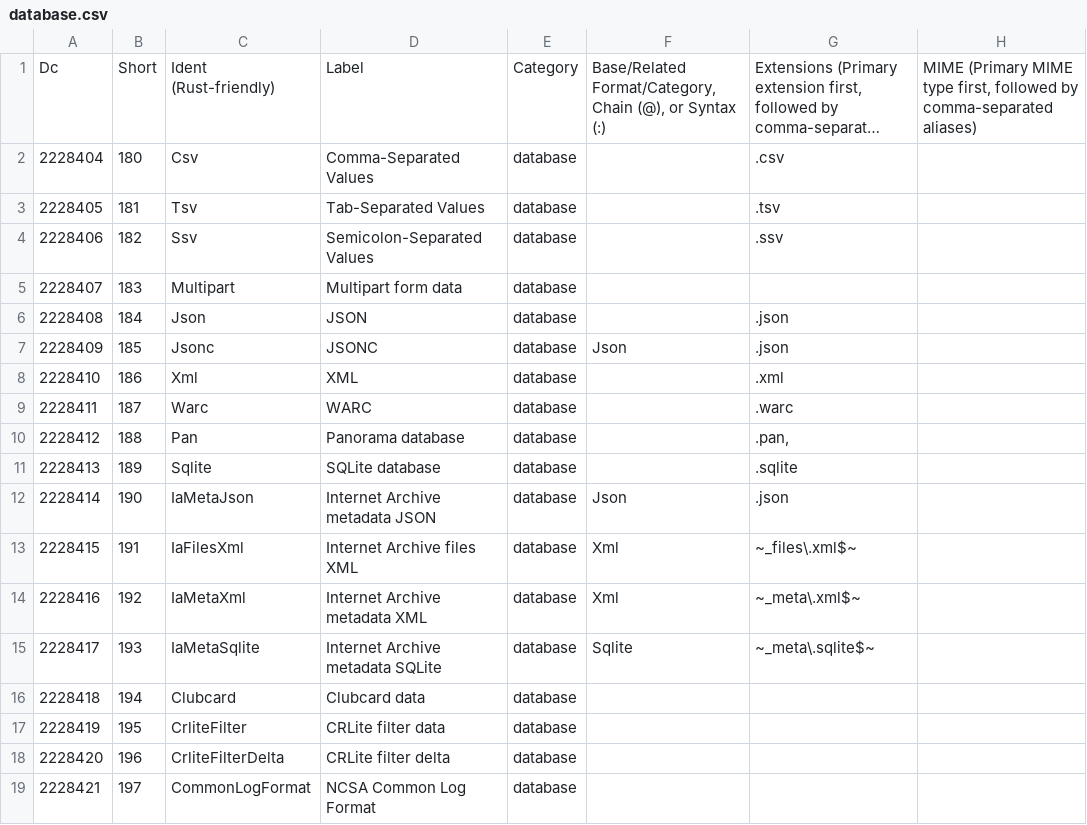
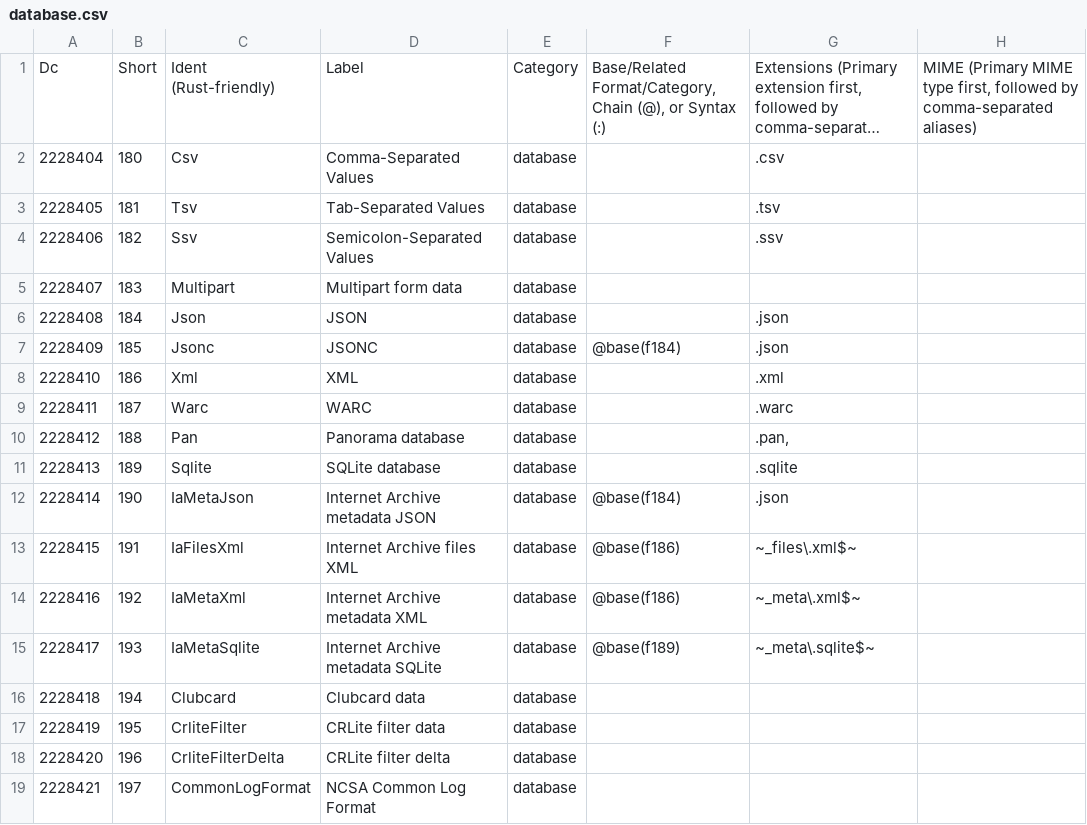
Before and after one commit to collectivetoolbox/collectivetoolbox, a CSV file: src/formats/dcdata/data/categories/formats/database.csv, drawn as a sheet; only a part is shown; long unchanged cells end in …; the diff names each change by its address in the sheet, - before the commit and + after, or states it on an @@ line.

```diff
--- a/src/formats/dcdata/data/categories/formats/database.csv
+++ b/src/formats/dcdata/data/categories/formats/database.csv
-F7: Json
+F7: @base(f184)
-F12: Json
+F12: @base(f184)
-F13:F14: Xml
+F13:F14: @base(f186)
-F15: Sqlite
+F15: @base(f189)
```
Also changed, not shown: src/formats/dcdata/data/categories/formats/armor.csv, src/formats/dcdata/data/categories/formats/filesystem.csv, 20 other files.
